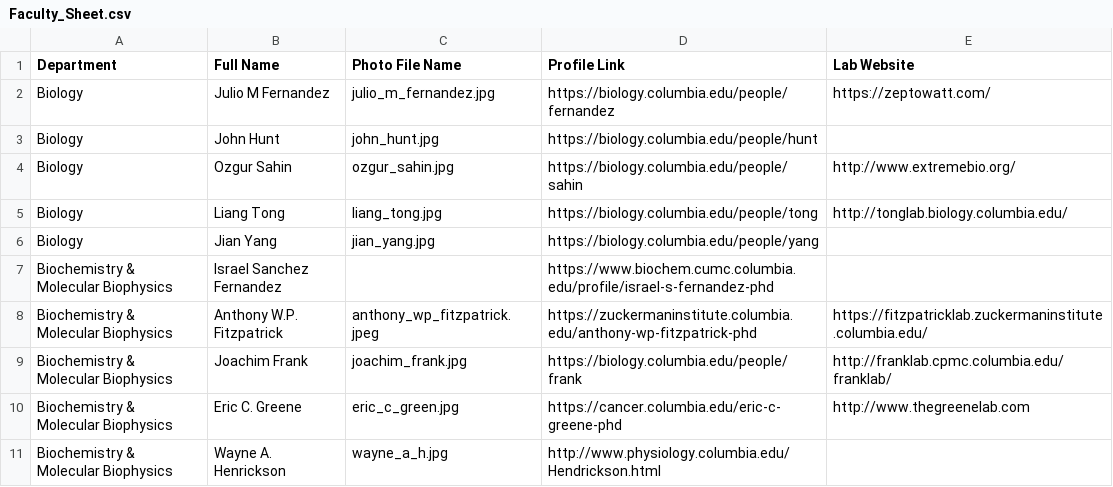
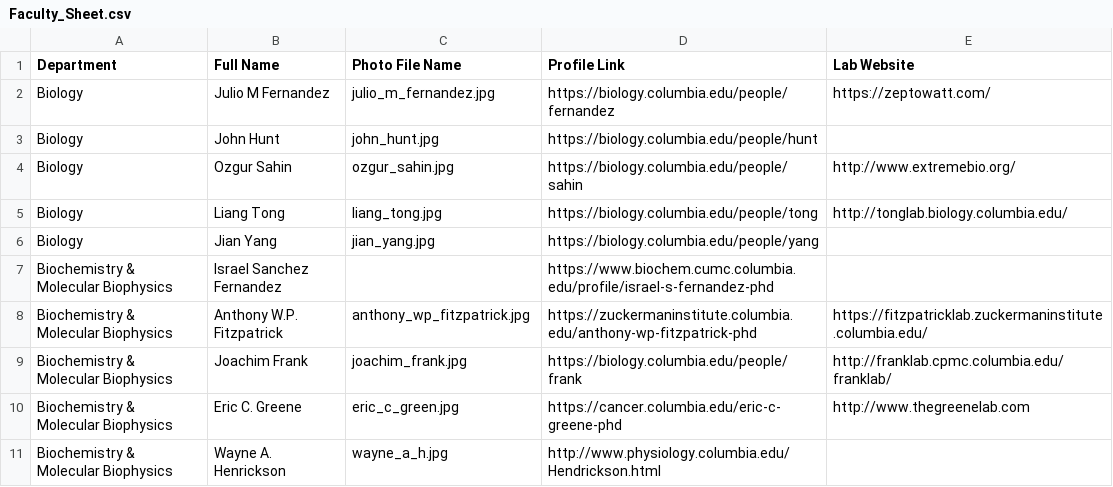
Before and after one commit to hypephib/Personal_Website, a CSV file: data/Faculty_Sheet.csv, drawn as a sheet; only a part is shown.

Commit message:
fixed anthonys photo

```diff
--- a/data/Faculty_Sheet.csv
+++ b/data/Faculty_Sheet.csv
@@ -7,3 +7,3 @@ Biology,Jian Yang,jian_yang.jpg,https://biology.columbia.edu/people/yang,
 Biochemistry & Molecular Biophysics ,Israel Sanchez Fernandez,,https://www.biochem.cumc.columbia.edu/profile/israel-s-fernandez-phd,
-Biochemistry & Molecular Biophysics ,Anthony W.P. Fitzpatrick,anthony_wp_fitzpatrick.jpeg,https://zuckermaninstitute.columbia.edu/anthony-wp-fitzpatrick-phd,https://fitzpatricklab.zuckermaninstitute.columbia.edu/
+Biochemistry & Molecular Biophysics ,Anthony W.P. Fitzpatrick,anthony_wp_fitzpatrick.jpg,https://zuckermaninstitute.columbia.edu/anthony-wp-fitzpatrick-phd,https://fitzpatricklab.zuckermaninstitute.columbia.edu/
 Biochemistry & Molecular Biophysics ,Joachim Frank,joachim_frank.jpg,https://biology.columbia.edu/people/frank,http://franklab.cpmc.columbia.edu/franklab/
```
